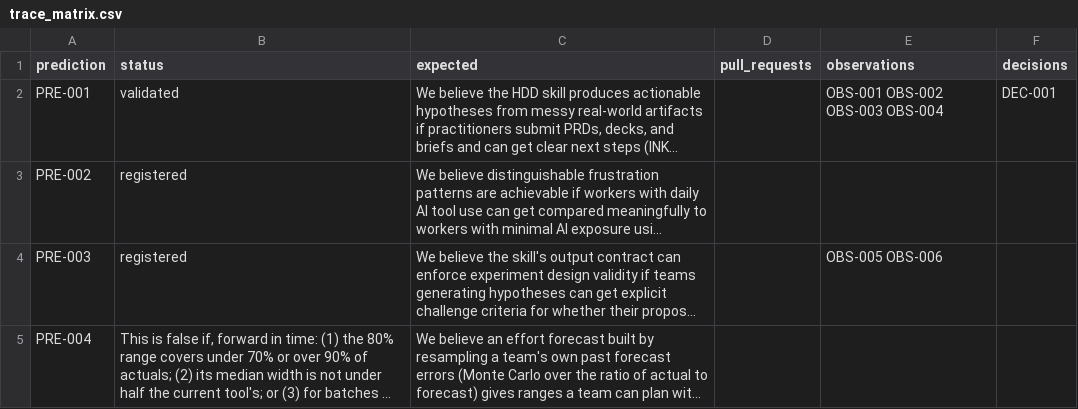
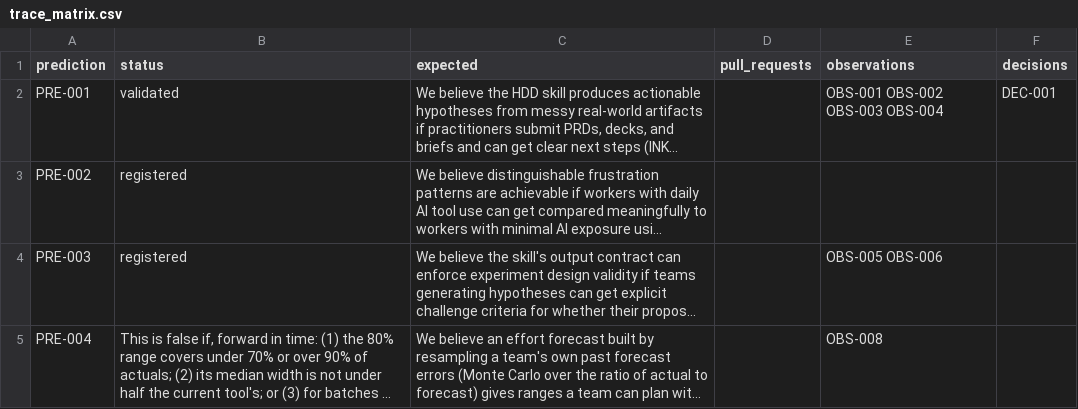
Before and after one commit to Good-Citizens-Corporation/hypothesis-driven-design-kit, a CSV file: evidence-packet/trace_matrix.csv, drawn as a sheet; long unchanged cells end in …; the diff names each change by its address in the sheet, - before the commit and + after, or states it on an @@ line.

```diff
--- a/evidence-packet/trace_matrix.csv
+++ b/evidence-packet/trace_matrix.csv
-E5 (observations): (empty)
+E5 (observations): OBS-008
```
Also changed, not shown: evidence-packet/observation_events.csv.
